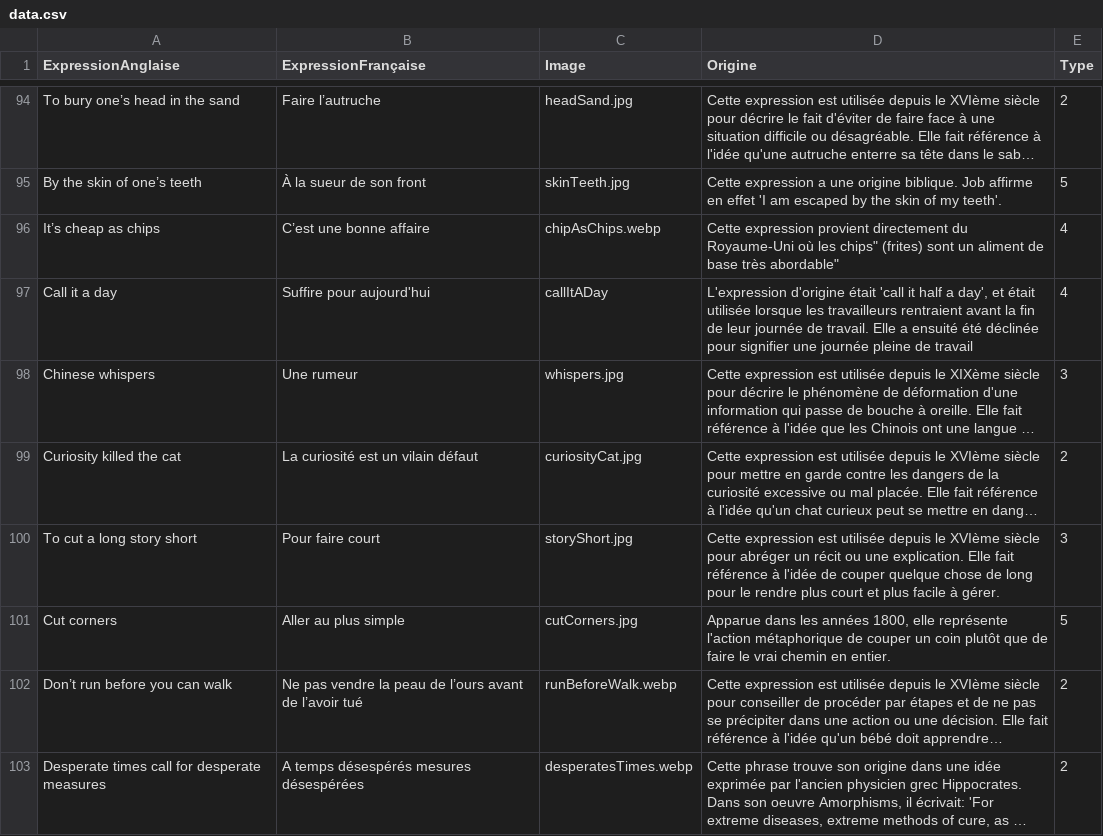
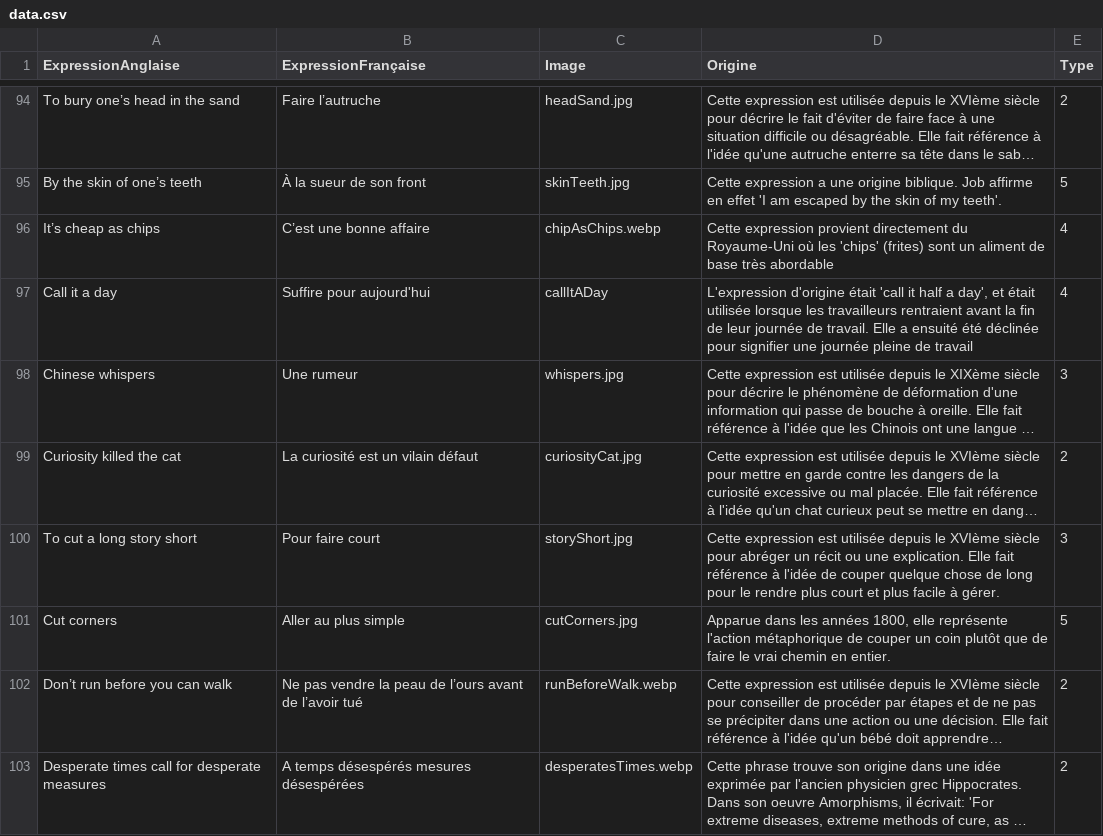
Before and after one commit to Nic0Fernandez/Opti-Duolingo, a CSV file: src/renderer/src/assets/data.csv, drawn as a sheet; only a part is shown, gaps mark what is left out; long unchanged cells end in …; the diff names each change by its address in the sheet, - before the commit and + after, or states it on an @@ line.

Commit message:
Update data.csv

```diff
--- a/src/renderer/src/assets/data.csv
+++ b/src/renderer/src/assets/data.csv
-D96 (Origine): …où les chips" (frites) sont un aliment de base très abordable"
+D96 (Origine): …où les 'chips' (frites) sont un aliment de base très abordable
```
